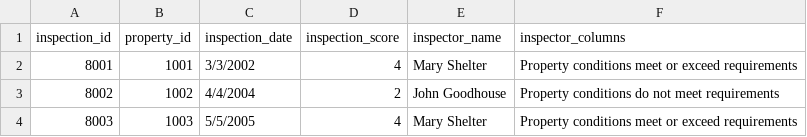
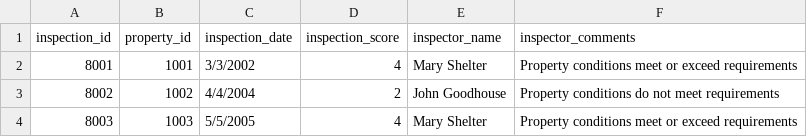
Before and after one commit to skarlekar/graph-visualizer, a CSV file: master/Knowledge_Base/data/structured_data/Inspection-data.csv, drawn as a sheet.

Commit message:
Update Inspection-data.csv

```diff
--- a/master/Knowledge_Base/data/structured_data/Inspection-data.csv
+++ b/master/Knowledge_Base/data/structured_data/Inspection-data.csv
@@ -1,2 +1,2 @@
-inspection_id,property_id,inspection_date,inspection_score,inspector_name,inspector_columns
+inspection_id,property_id,inspection_date,inspection_score,inspector_name,inspector_comments
 8001,1001,3/3/2002,4,Mary Shelter,"Property conditions meet or exceed requirements"
```
